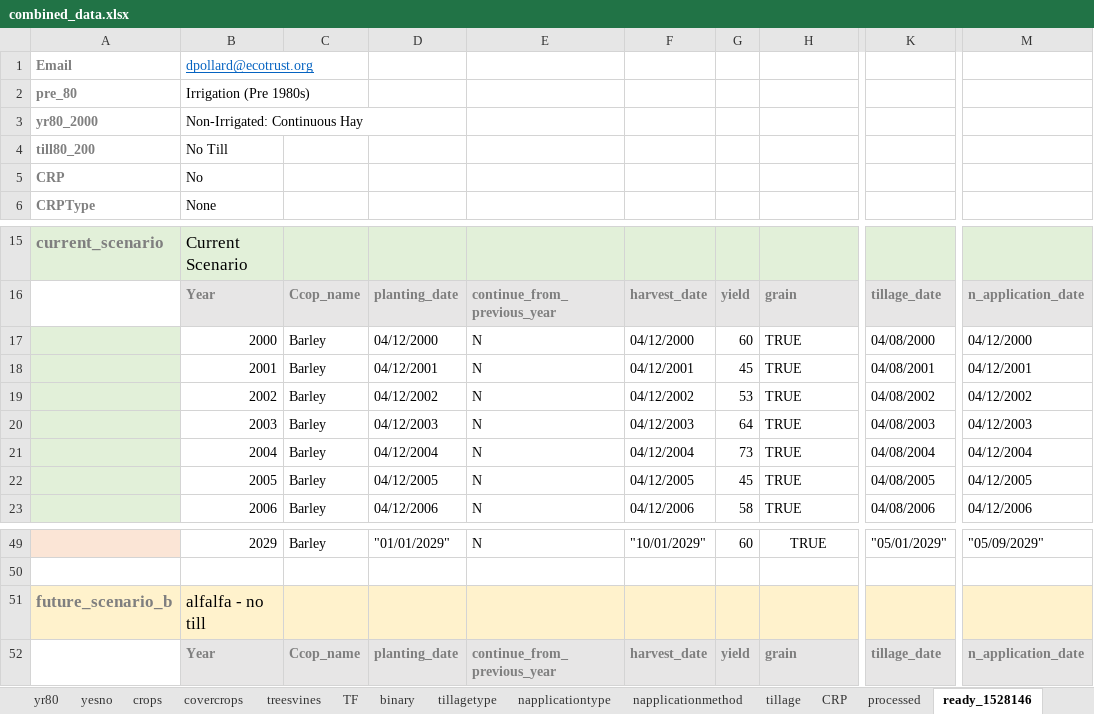
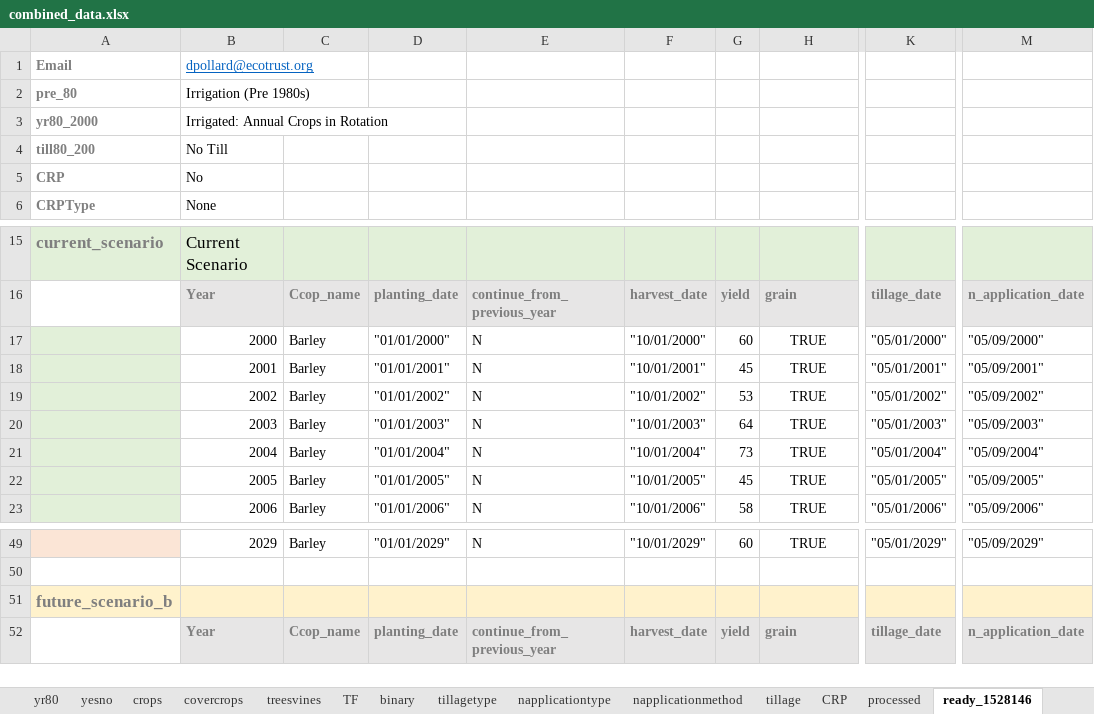
Before and after one commit to Ecotrust/COMET-Farm, an Excel workbook: combined_data.xlsx, sheet ready_1528146, drawn as a sheet; only a part is shown, gaps mark what is left out; values as stored, in another font and other column widths than the file's, no borders; the diff covers the shown part only; the diff names each change by its address in the sheet, - before the commit and + after, or states it on an @@ line.

```diff
--- a/combined_data.xlsx (sheet ready_1528146)
+++ b/combined_data.xlsx (sheet ready_1528146)
-B3: Non-Irrigated: Continuous Hay
+B3: Irrigated: Annual Crops in Rotation
-D17: 04/12/2000
+D17: "01/01/2000"
-F17: 04/12/2000
+F17: "10/01/2000"
-H17:H23 alignment: left
+H17:H23 alignment: center
-K17: 04/08/2000
+K17: "05/01/2000"
-M17: 04/12/2000
+M17: "05/09/2000"
-D18: 04/12/2001
+D18: "01/01/2001"
-F18: 04/12/2001
+F18: "10/01/2001"
-K18: 04/08/2001
+K18: "05/01/2001"
-M18: 04/12/2001
+M18: "05/09/2001"
-D19: 04/12/2002
+D19: "01/01/2002"
-F19: 04/12/2002
+F19: "10/01/2002"
-K19: 04/08/2002
+K19: "05/01/2002"
-M19: 04/12/2002
+M19: "05/09/2002"
-D20: 04/12/2003
+D20: "01/01/2003"
-F20: 04/12/2003
+F20: "10/01/2003"
-K20: 04/08/2003
+K20: "05/01/2003"
-M20: 04/12/2003
+M20: "05/09/2003"
-D21: 04/12/2004
+D21: "01/01/2004"
-F21: 04/12/2004
+F21: "10/01/2004"
-K21: 04/08/2004
+K21: "05/01/2004"
-M21: 04/12/2004
+M21: "05/09/2004"
-D22: 04/12/2005
+D22: "01/01/2005"
-F22: 04/12/2005
+F22: "10/01/2005"
-K22: 04/08/2005
+K22: "05/01/2005"
-M22: 04/12/2005
+M22: "05/09/2005"
-D23: 04/12/2006
+D23: "01/01/2006"
-F23: 04/12/2006
+F23: "10/01/2006"
-K23: 04/08/2006
+K23: "05/01/2006"
-M23: 04/12/2006
+M23: "05/09/2006"
-B51: alfalfa - no till
+B51: (empty)
```
Also changed, not shown: 52 edited cells and cell formats elsewhere in this sheet, sheet scenario, 3 other files.
